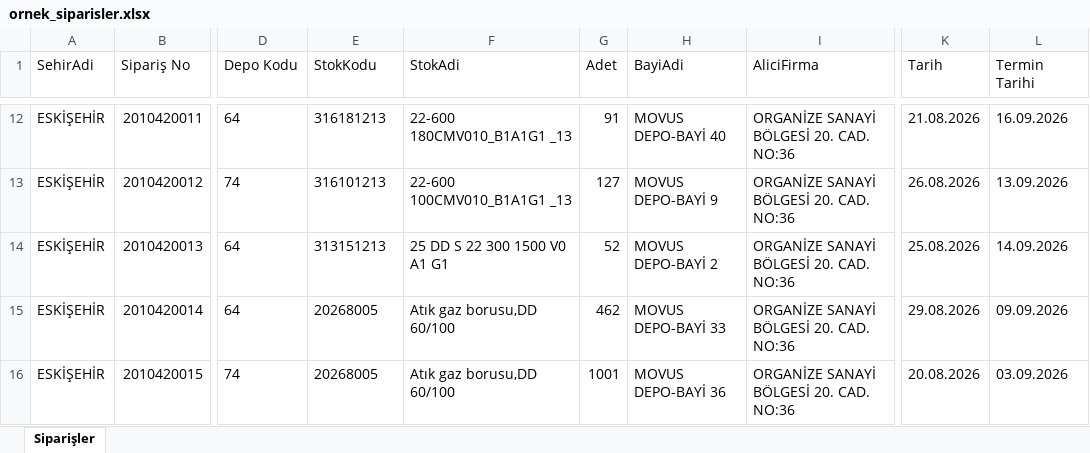
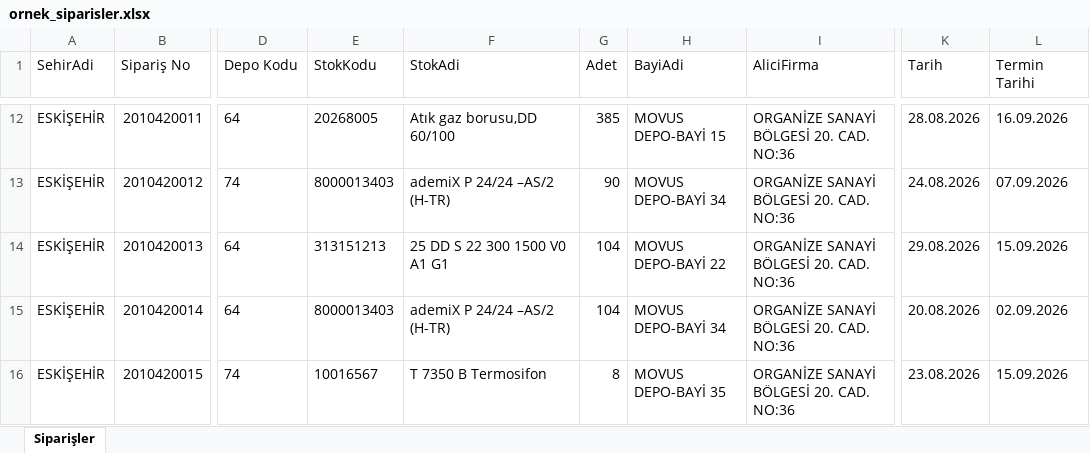
Before and after one commit to O2HMuhendislik/sevkplan, an Excel workbook: veri/ornek/ornek_siparisler.xlsx, sheet Siparişler, drawn as a sheet; only a part is shown, gaps mark what is left out; values as stored, in another font and other column widths than the file's, no borders; the diff covers the shown part only; the diff names each change by its address in the sheet, - before the commit and + after, or states it on an @@ line.

```diff
--- a/veri/ornek/ornek_siparisler.xlsx (sheet Siparişler)
+++ b/veri/ornek/ornek_siparisler.xlsx (sheet Siparişler)
-E12 (StokKodu): 316181213
+E12 (StokKodu): 20268005
-F12 (StokAdi): 22-600 180CMV010_B1A1G1 _13
+F12 (StokAdi): Atık gaz borusu,DD 60/100
-G12 (Adet): 91
+G12 (Adet): 385
-H12 (BayiAdi): MOVUS DEPO-BAYİ 40
+H12 (BayiAdi): MOVUS DEPO-BAYİ 15
-K12 (Tarih): 21.08.2026
+K12 (Tarih): 28.08.2026
-E13 (StokKodu): 316101213
+E13 (StokKodu): 8000013403
-F13 (StokAdi): 22-600 100CMV010_B1A1G1 _13
+F13 (StokAdi): ademiX P 24/24 –AS/2 (H-TR)
-G13 (Adet): 127
+G13 (Adet): 90
-H13 (BayiAdi): MOVUS DEPO-BAYİ 9
+H13 (BayiAdi): MOVUS DEPO-BAYİ 34
-K13 (Tarih): 26.08.2026
+K13 (Tarih): 24.08.2026
-L13 (Termin Tarihi): 13.09.2026
+L13 (Termin Tarihi): 07.09.2026
-G14 (Adet): 52
+G14 (Adet): 104
-H14 (BayiAdi): MOVUS DEPO-BAYİ 2
+H14 (BayiAdi): MOVUS DEPO-BAYİ 22
-K14 (Tarih): 25.08.2026
+K14 (Tarih): 29.08.2026
-L14 (Termin Tarihi): 14.09.2026
+L14 (Termin Tarihi): 15.09.2026
-E15 (StokKodu): 20268005
+E15 (StokKodu): 8000013403
-F15 (StokAdi): Atık gaz borusu,DD 60/100
+F15 (StokAdi): ademiX P 24/24 –AS/2 (H-TR)
-G15 (Adet): 462
+G15 (Adet): 104
-H15 (BayiAdi): MOVUS DEPO-BAYİ 33
+H15 (BayiAdi): MOVUS DEPO-BAYİ 34
-K15 (Tarih): 29.08.2026
+K15 (Tarih): 20.08.2026
-L15 (Termin Tarihi): 09.09.2026
+L15 (Termin Tarihi): 02.09.2026
-E16 (StokKodu): 20268005
+E16 (StokKodu): 10016567
-F16 (StokAdi): Atık gaz borusu,DD 60/100
+F16 (StokAdi): T 7350 B Termosifon
-G16 (Adet): 1001
+G16 (Adet): 8
-H16 (BayiAdi): MOVUS DEPO-BAYİ 36
+H16 (BayiAdi): MOVUS DEPO-BAYİ 35
-K16 (Tarih): 20.08.2026
+K16 (Tarih): 23.08.2026
-L16 (Termin Tarihi): 03.09.2026
+L16 (Termin Tarihi): 15.09.2026
```
Also changed, not shown: 417 edited cells elsewhere in this sheet, veri/ornek/ornek_urunler.xlsx, 20 other files.
